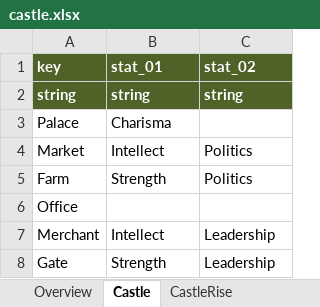
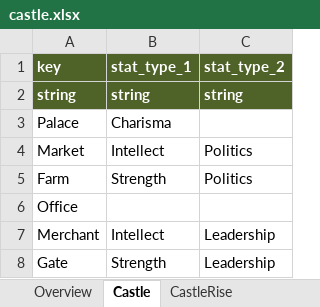
Before and after one commit to Roksan4614/ThreeKingdoms, an Excel workbook: ExcelToJSONConverter/excel/castle.xlsx, sheet Castle, drawn as a sheet; values as stored, in another font and other column widths than the file's, no borders; the diff names each change by its address in the sheet, - before the commit and + after, or states it on an @@ line.

```diff
--- a/ExcelToJSONConverter/excel/castle.xlsx (sheet Castle)
+++ b/ExcelToJSONConverter/excel/castle.xlsx (sheet Castle)
-B1: stat_01
+B1: stat_type_1
-C1: stat_02
+C1: stat_type_2
```
Also changed, not shown: sheet CastleRise, 18 other files.
